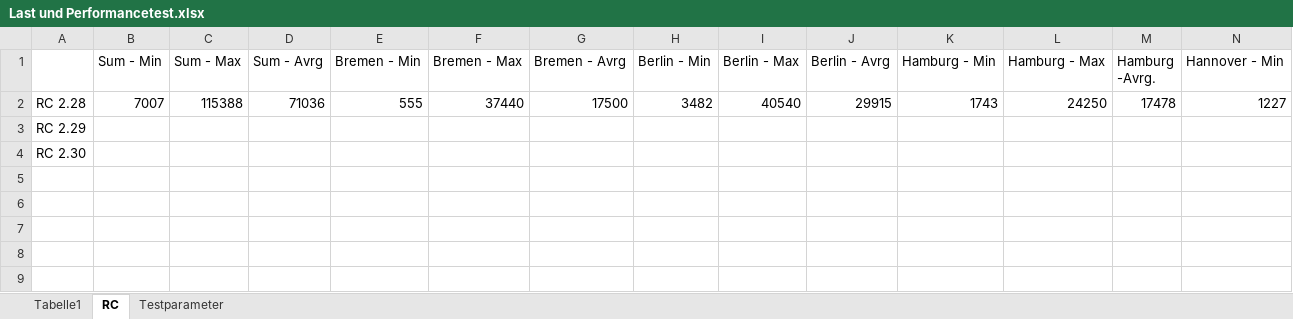
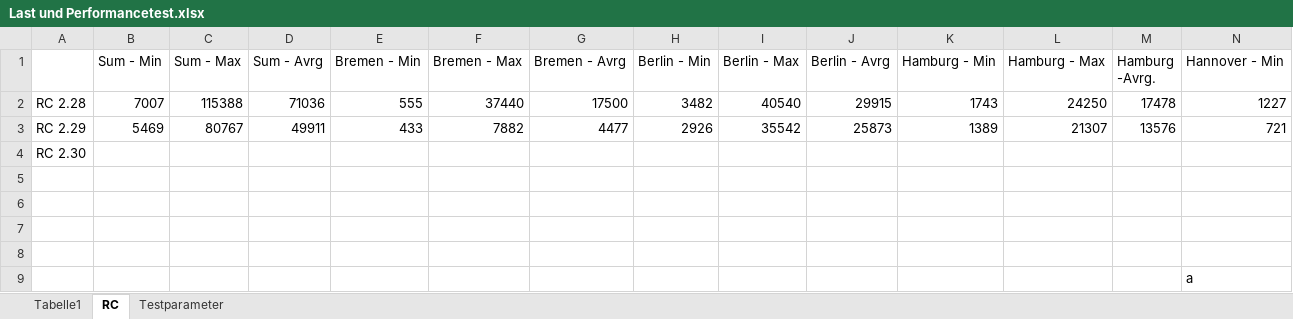
Before and after one commit to ferdiqa/qagmm, an Excel workbook: Last und Performancetest.xlsx, sheet RC, drawn as a sheet; only a part is shown; values as stored, in another font and other column widths than the file's, no borders; removed rows and columns are numbered as before the commit, all else as after; rows hold the shown columns only; the diff names each change by its address in the sheet, - before the commit and + after, or states it on an @@ line.

Commit message:
update excel

```diff
--- a/Last und Performancetest.xlsx (sheet RC)
+++ b/Last und Performancetest.xlsx (sheet RC)
-row 3: RC 2.29
+row 3: RC 2.29 | 5469 | 80767 | 49911 | 433 | 7882 | 4477 | 2926 | 35542 | 25873 | 1389 | 21307 | 13576 | 721
+row 5: (empty)
+row 6: (empty)
+row 7: (empty)
+row 8: (empty)
+row 9:  |  |  |  |  |  |  |  |  |  |  |  |  | a
```
Also changed, not shown: charts or pictures.
